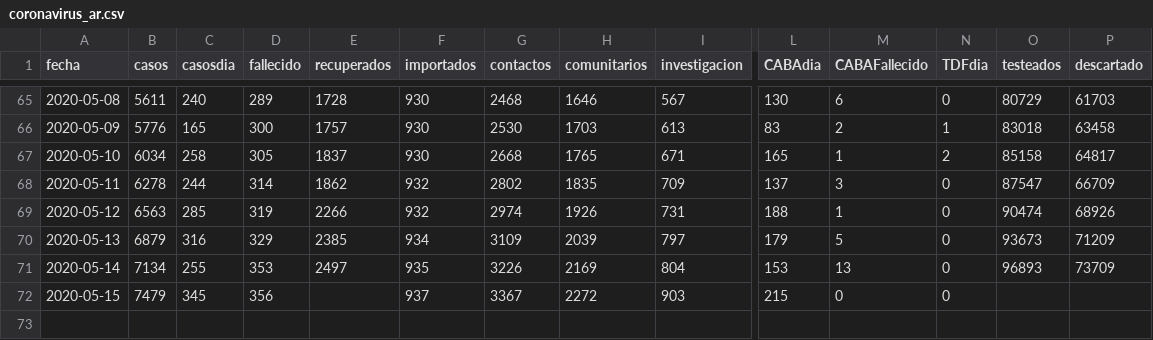
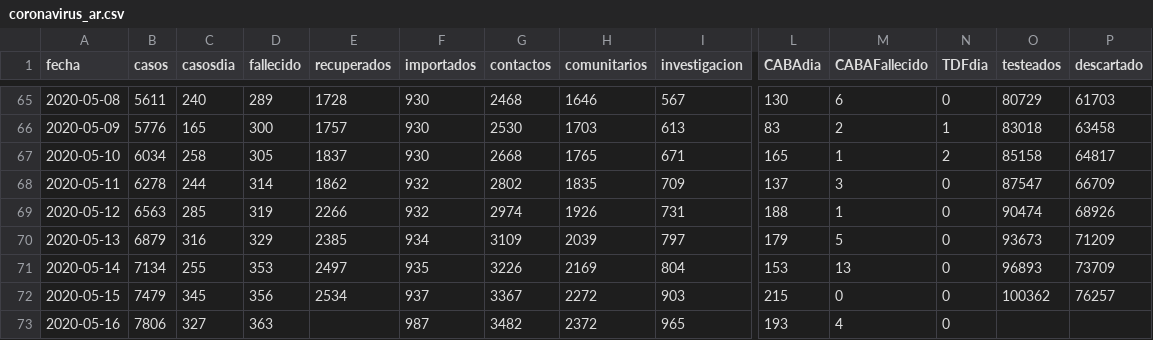
Before and after one commit to covid19UNGS/proyecciones, a CSV file: Data/coronavirus_ar.csv, drawn as a sheet; only a part is shown, gaps mark what is left out; rows hold the shown columns only; the diff names each change by its address in the sheet, - before the commit and + after, or states it on an @@ line.

```diff
--- a/Data/coronavirus_ar.csv
+++ b/Data/coronavirus_ar.csv
-E72 (recuperados): (empty)
+E72 (recuperados): 2534
-O72 (testeados): (empty)
+O72 (testeados): 100362
-P72 (descartado): (empty)
+P72 (descartado): 76257
+row 73: 2020-05-16 | 7806 | 327 | 363 |  | 987 | 3482 | 2372 | 965 | 193 | 4 | 0
```
Also changed, not shown: 3 other files.
